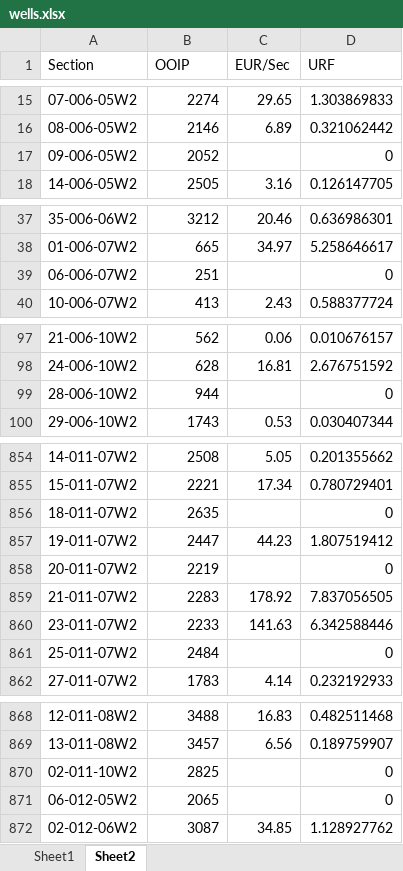
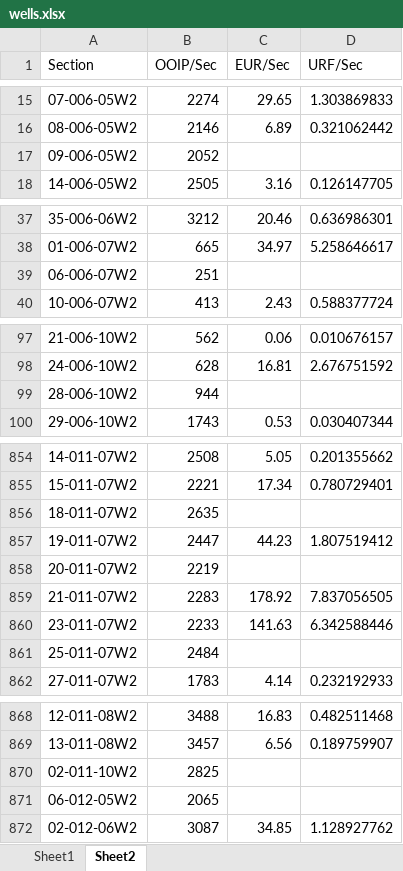
Before and after one commit to vidhu-km/grid, an Excel workbook: wells.xlsx, sheet Sheet2, drawn as a sheet; only a part is shown, gaps mark what is left out; values as stored, in another font and other column widths than the file's, no borders; the diff covers the shown part only; the diff names each change by its address in the sheet, - before the commit and + after, or states it on an @@ line.

```diff
--- a/wells.xlsx (sheet Sheet2)
+++ b/wells.xlsx (sheet Sheet2)
-B1: OOIP
+B1: OOIP/Sec
-D1: URF
+D1: URF/Sec
-D17 (URF/Sec): 0
+D17 (URF/Sec): (empty)
-D39 (URF/Sec): 0
+D39 (URF/Sec): (empty)
-D99 (URF/Sec): 0
+D99 (URF/Sec): (empty)
-D856 (URF/Sec): 0
+D856 (URF/Sec): (empty)
-D858 (URF/Sec): 0
+D858 (URF/Sec): (empty)
-D861 (URF/Sec): 0
+D861 (URF/Sec): (empty)
-D870:D871 (URF/Sec): 0
+D870:D871 (URF/Sec): (empty)
```
Also changed, not shown: 20 edited cells elsewhere in this sheet.
